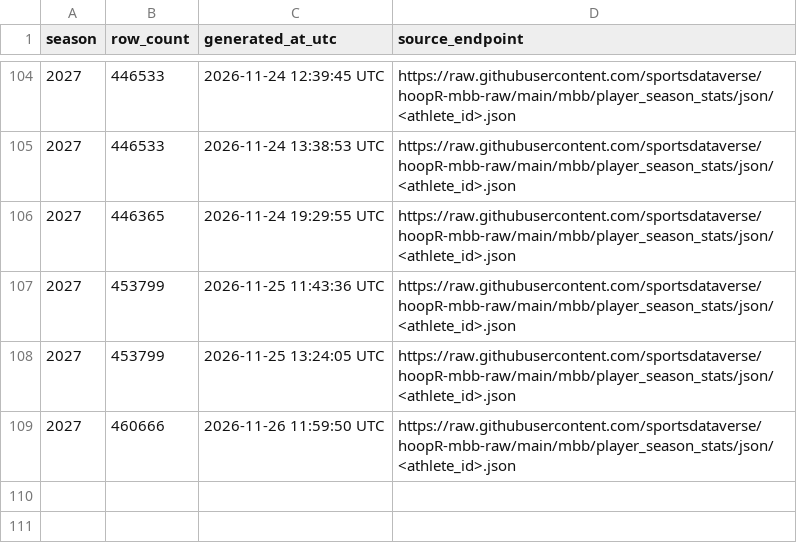
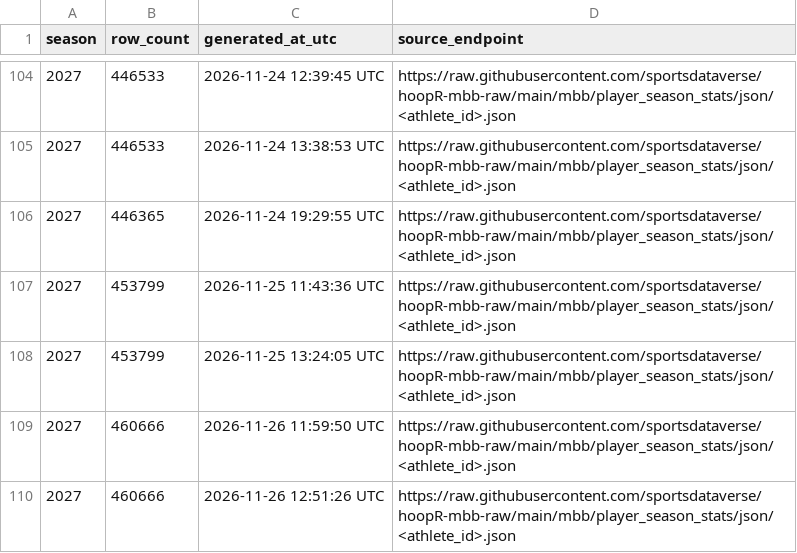
Before and after one commit to sportsdataverse/hoopR-mbb-data, a CSV file: mbb/player_season_stats/mbb_player_season_stats_in_data_repo.csv, drawn as a sheet; only a part is shown, gaps mark what is left out; the diff names each change by its address in the sheet, - before the commit and + after, or states it on an @@ line.

```diff
--- a/mbb/player_season_stats/mbb_player_season_stats_in_data_repo.csv
+++ b/mbb/player_season_stats/mbb_player_season_stats_in_data_repo.csv
+row 110: 2027 | 460666 | 2026-11-26 12:51:26 UTC | https://raw.githubusercontent.com/sportsdataverse/hoopR-mbb-raw/main/mbb/player_season_stats/json/<athlete_id>.json
```
Also changed, not shown: mbb/game_rosters/mbb_game_rosters_in_data_repo.csv, mbb/officials/mbb_officials_in_data_repo.csv, 8 other files.
